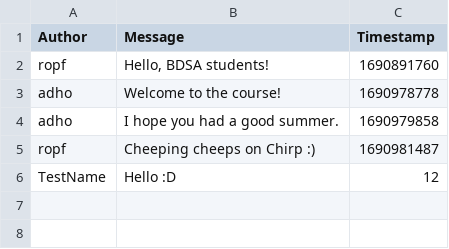
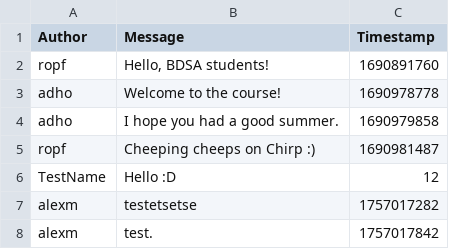
Before and after one commit to hvlarsen/Chirp, a CSV file: chirp_cli_db.csv, drawn as a sheet.

```diff
--- a/chirp_cli_db.csv
+++ b/chirp_cli_db.csv
@@ -6 +6,3 @@ ropf,Cheeping cheeps on Chirp :),1690981487
 TestName,Hello :D,12
+alexm,testetsetse,1757017282
+alexm,test.,1757017842
```
Also changed, not shown: 2 other files.
